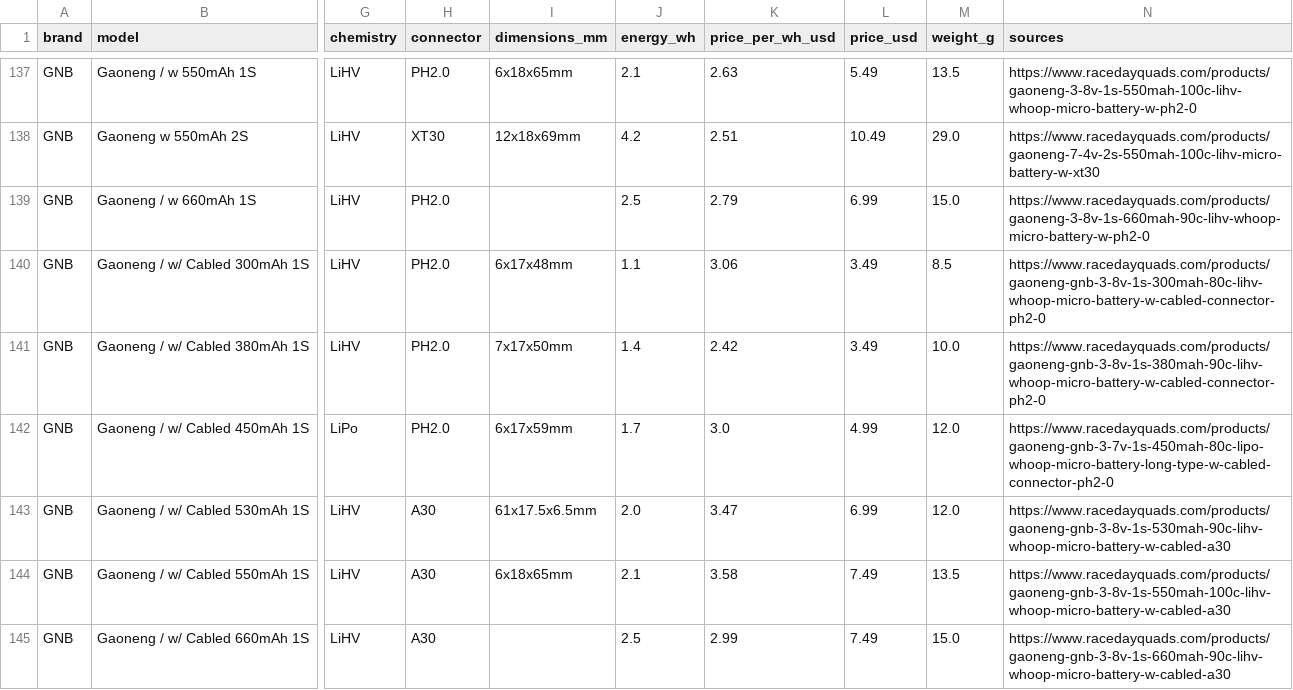
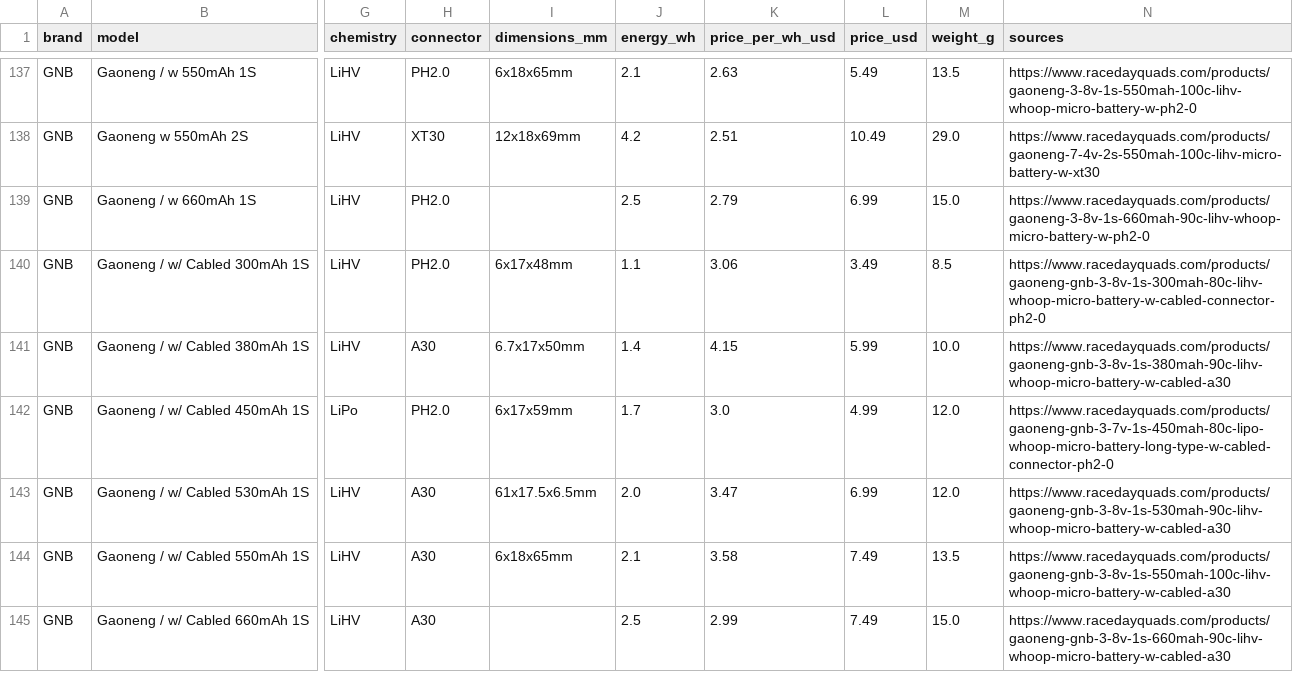
Before and after one commit to fpvdb/fpv-db-data, a CSV file: batteries.csv, drawn as a sheet; only a part is shown, gaps mark what is left out; the diff names each change by its address in the sheet, - before the commit and + after, or states it on an @@ line.

Commit message:
Dataset export 2026-09-25

```diff
--- a/batteries.csv
+++ b/batteries.csv
-H141 (connector): PH2.0
+H141 (connector): A30
-I141 (dimensions_mm): 7x17x50mm
+I141 (dimensions_mm): 6.7x17x50mm
-K141 (price_per_wh_usd): 2.42
+K141 (price_per_wh_usd): 4.15
-L141 (price_usd): 3.49
+L141 (price_usd): 5.99
-N141 (sources): https://www.racedayquads.com/products/gaoneng-gnb-3-8v-1s-380mah-90c-lihv-whoop-micro-battery-w-cabled-connector-ph2-0
+N141 (sources): https://www.racedayquads.com/products/gaoneng-gnb-3-8v-1s-380mah-90c-lihv-whoop-micro-battery-w-cabled-a30
```
Also changed, not shown: 6 other files.
